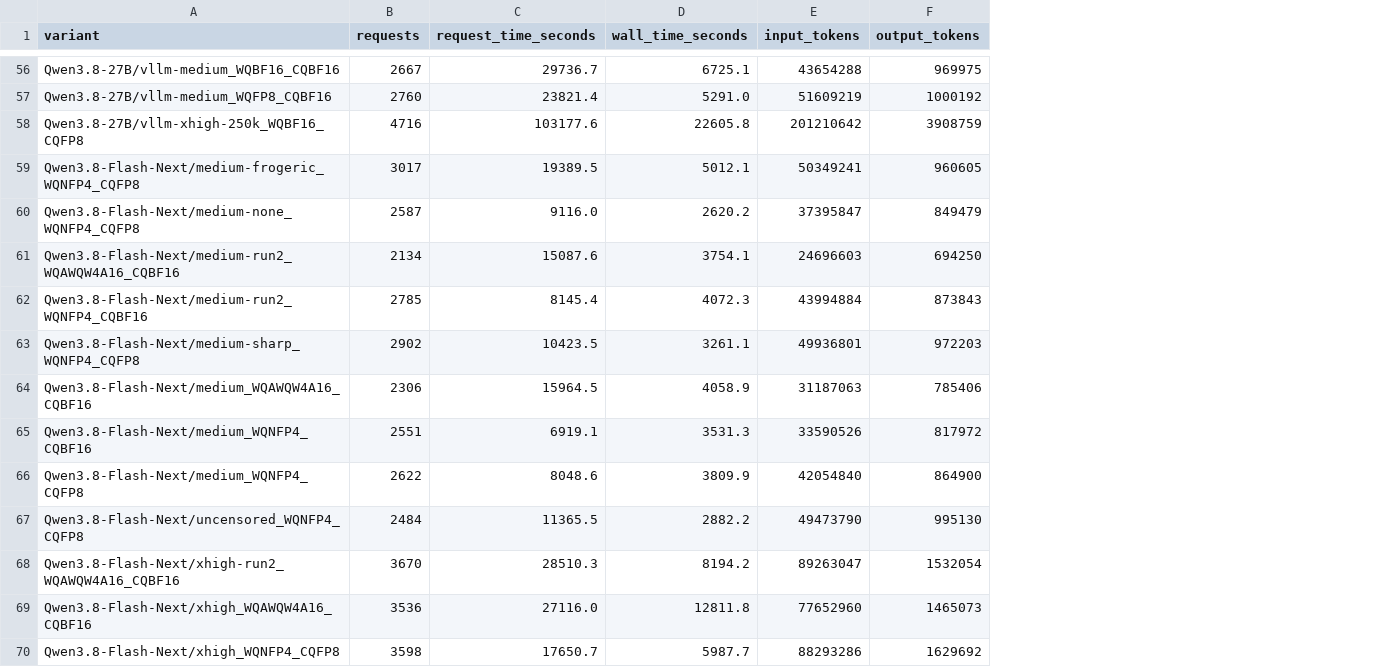
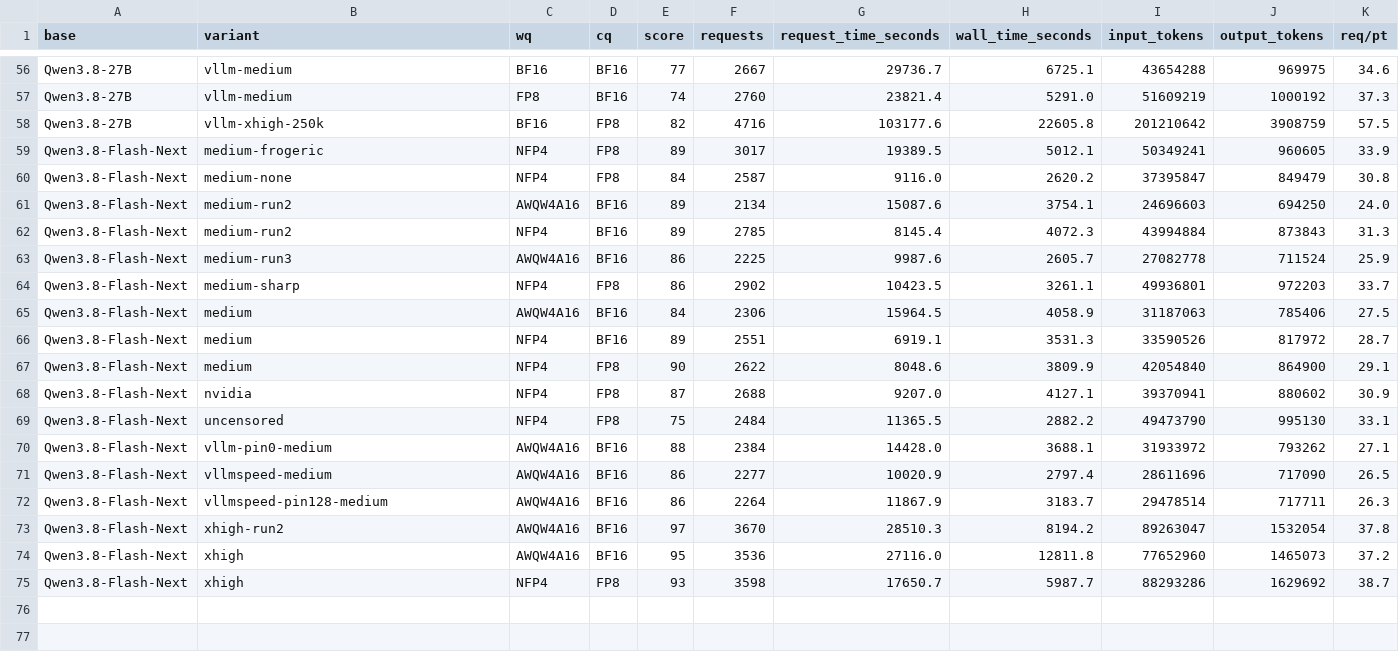
Before and after one commit to WonderRico/local_llm_benchmark, a CSV file: stats.csv, drawn as a sheet; only a part is shown, gaps mark what is left out; addresses are those after the commit; the diff covers the shown part only; the diff names each change by its address in the sheet, - before the commit and + after, or states it on an @@ line.

Commit message:
Evaluation docker images pined down. redid eval on all trajectories. new scores.

```diff
--- a/stats.csv
+++ b/stats.csv
+column A (base), rows 56-62: Qwen3.8-27B | Qwen3.8-27B | Qwen3.8-27B | Qwen3.8-Flash-Next | Qwen3.8-Flash-Next | Qwen3.8-Flash-Next | Qwen3.8-Flash-Next; rows 64-67: all Qwen3.8-Flash-Next; row 69: Qwen3.8-Flash-Next; rows 73-75: all Qwen3.8-Flash-Next
+column C (wq), rows 56-62: BF16 | FP8 | BF16 | NFP4 | NFP4 | AWQW4A16 | NFP4; rows 64-67: NFP4 | AWQW4A16 | NFP4 | NFP4; row 69: NFP4; rows 73-75: AWQW4A16 | AWQW4A16 | NFP4
+column D (cq), rows 56-62: BF16 | BF16 | FP8 | FP8 | FP8 | BF16 | BF16; rows 64-67: FP8 | BF16 | BF16 | FP8; row 69: FP8; rows 73-75: BF16 | BF16 | FP8
+column E (score), rows 56-62: 77 | 74 | 82 | 89 | 84 | 89 | 89; rows 64-67: 86 | 84 | 89 | 90; row 69: 75; rows 73-75: 97 | 95 | 93
+column K (req/pt), rows 56-62: 34.6 | 37.3 | 57.5 | 33.9 | 30.8 | 24.0 | 31.3; rows 64-67: 33.7 | 27.5 | 28.7 | 29.1; row 69: 33.1; rows 73-75: 37.8 | 37.2 | 38.7
-B56 (variant): Qwen3.8-27B/vllm-medium_WQBF16_CQBF16
+B56 (variant): vllm-medium
-B57 (variant): Qwen3.8-27B/vllm-medium_WQFP8_CQBF16
+B57 (variant): vllm-medium
-B58 (variant): Qwen3.8-27B/vllm-xhigh-250k_WQBF16_CQFP8
+B58 (variant): vllm-xhigh-250k
-B59 (variant): Qwen3.8-Flash-Next/medium-frogeric_WQNFP4_CQFP8
+B59 (variant): medium-frogeric
-B60 (variant): Qwen3.8-Flash-Next/medium-none_WQNFP4_CQFP8
+B60 (variant): medium-none
-B61 (variant): Qwen3.8-Flash-Next/medium-run2_WQAWQW4A16_CQBF16
+B61 (variant): medium-run2
-B62 (variant): Qwen3.8-Flash-Next/medium-run2_WQNFP4_CQBF16
+B62 (variant): medium-run2
+row 63: Qwen3.8-Flash-Next | medium-run3 | AWQW4A16 | BF16 | 86 | 2225 | 9987.6 | 2605.7 | 27082778 | 711524 | 25.9
-B64 (variant): Qwen3.8-Flash-Next/medium-sharp_WQNFP4_CQFP8
+B64 (variant): medium-sharp
-B65 (variant): Qwen3.8-Flash-Next/medium_WQAWQW4A16_CQBF16
+B65 (variant): medium
-B66 (variant): Qwen3.8-Flash-Next/medium_WQNFP4_CQBF16
+B66 (variant): medium
-B67 (variant): Qwen3.8-Flash-Next/medium_WQNFP4_CQFP8
+B67 (variant): medium
+row 68: Qwen3.8-Flash-Next | nvidia | NFP4 | FP8 | 87 | 2688 | 9207.0 | 4127.1 | 39370941 | 880602 | 30.9
-B69 (variant): Qwen3.8-Flash-Next/uncensored_WQNFP4_CQFP8
+B69 (variant): uncensored
+row 70: Qwen3.8-Flash-Next | vllm-pin0-medium | AWQW4A16 | BF16 | 88 | 2384 | 14428.0 | 3688.1 | 31933972 | 793262 | 27.1
+row 71: Qwen3.8-Flash-Next | vllmspeed-medium | AWQW4A16 | BF16 | 86 | 2277 | 10020.9 | 2797.4 | 28611696 | 717090 | 26.5
+row 72: Qwen3.8-Flash-Next | vllmspeed-pin128-medium | AWQW4A16 | BF16 | 86 | 2264 | 11867.9 | 3183.7 | 29478514 | 717711 | 26.3
-B73 (variant): Qwen3.8-Flash-Next/xhigh-run2_WQAWQW4A16_CQBF16
+B73 (variant): xhigh-run2
-B74 (variant): Qwen3.8-Flash-Next/xhigh_WQAWQW4A16_CQBF16
+B74 (variant): xhigh
-B75 (variant): Qwen3.8-Flash-Next/xhigh_WQNFP4_CQFP8
+B75 (variant): xhigh
```
Also changed, not shown: 54 edited cells elsewhere in this file, 27 other files.
